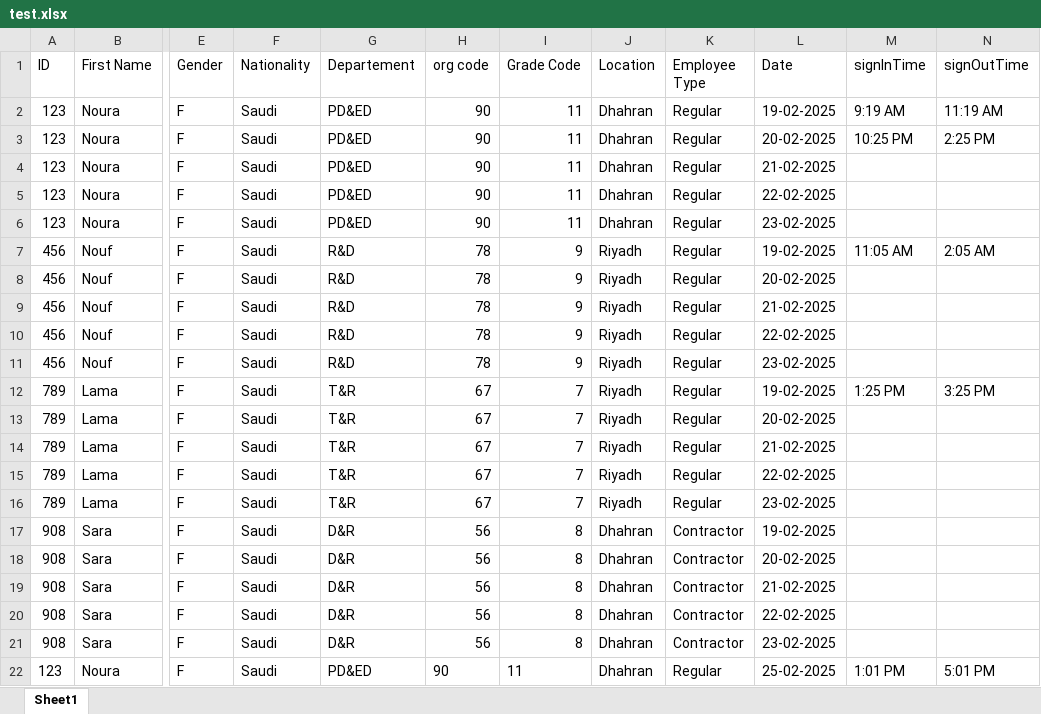
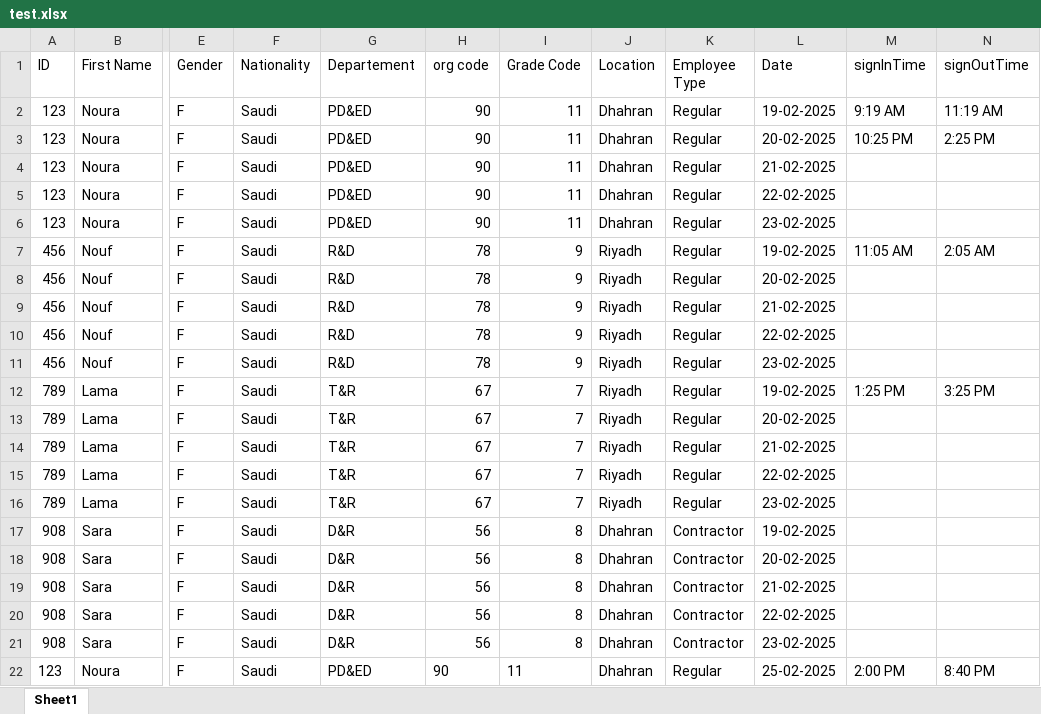
Before and after one commit to Noura-j/excelfile, an Excel workbook: test.xlsx, sheet Sheet1, drawn as a sheet; only a part is shown, gaps mark what is left out; values as stored, in another font and other column widths than the file's, no borders; table styles not drawn; the diff names each change by its address in the sheet, - before the commit and + after, or states it on an @@ line.

Commit message:
Updated sign-in/sign-out times

```diff
--- a/test.xlsx (sheet Sheet1)
+++ b/test.xlsx (sheet Sheet1)
-M22 (signInTime): 1:01 PM
+M22 (signInTime): 2:00 PM
-N22 (signOutTime): 5:01 PM
+N22 (signOutTime): 8:40 PM
```
